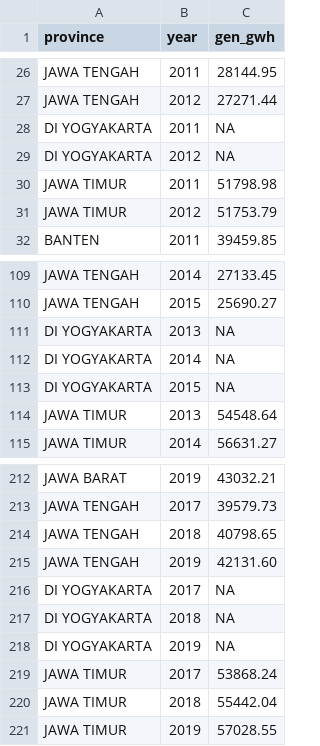
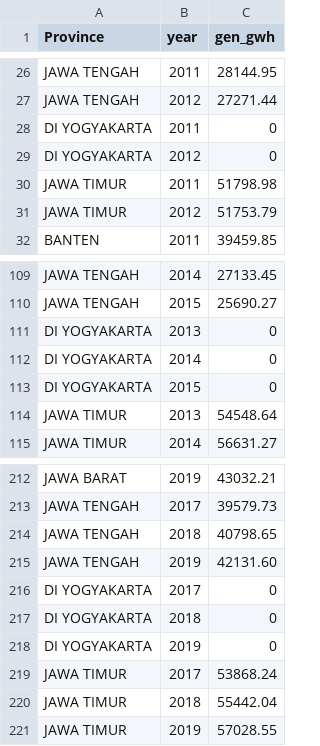
Before and after one commit to AangGaara/ArchEnSys, a CSV file: data_demand_forecast/gwh_gen_2011_2019.csv (was data_demand_forecast/gwh_2011_2019.csv), drawn as a sheet; only a part is shown, gaps mark what is left out; the diff names each change by its address in the sheet, - before the commit and + after, or states it on an @@ line.

```diff
--- a/data_demand_forecast/gwh_2011_2019.csv
+++ b/data_demand_forecast/gwh_gen_2011_2019.csv
-A1: province
+A1: Province
-C28:C29 (gen_gwh): NA
+C28:C29 (gen_gwh): 0
-C111:C113 (gen_gwh): NA
+C111:C113 (gen_gwh): 0
-C216:C218 (gen_gwh): NA
+C216:C218 (gen_gwh): 0
```
Also changed, not shown: 29 other files.
